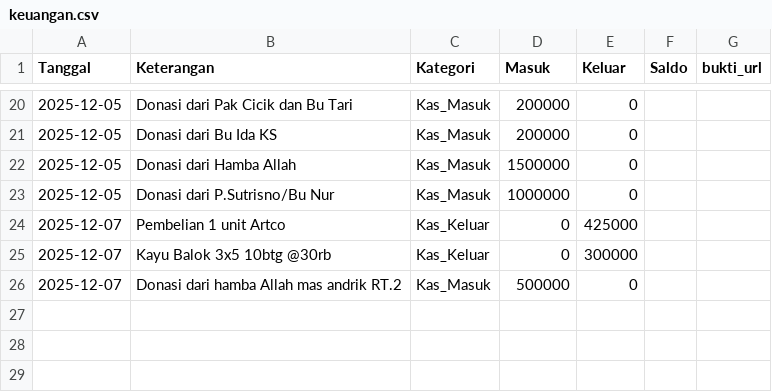
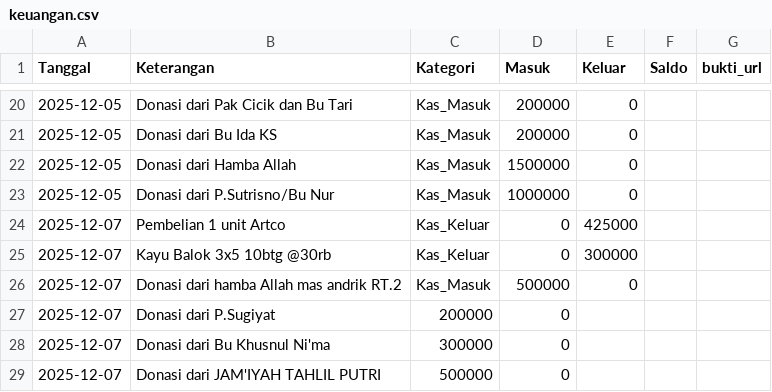
Before and after one commit to mushollaattaqwaklotok/sistem-keuangan-attaqwa, a CSV file: data/keuangan.csv, drawn as a sheet; only a part is shown, gaps mark what is left out.

Commit message:
Update keuangan.csv

```diff
--- a/data/keuangan.csv
+++ b/data/keuangan.csv
@@ -26 +26,4 @@ Tanggal,Keterangan,Kategori,Masuk,Keluar,Saldo,bukti_url
 2025-12-07,Donasi dari hamba Allah mas andrik RT.2,Kas_Masuk,500000,0,,
+2025-12-07,Donasi dari P.Sugiyat,200000,0,,
+2025-12-07,Donasi dari Bu Khusnul Ni'ma,300000,0,,
+2025-12-07,Donasi dari JAM'IYAH TAHLIL PUTRI,500000,0,,
```
